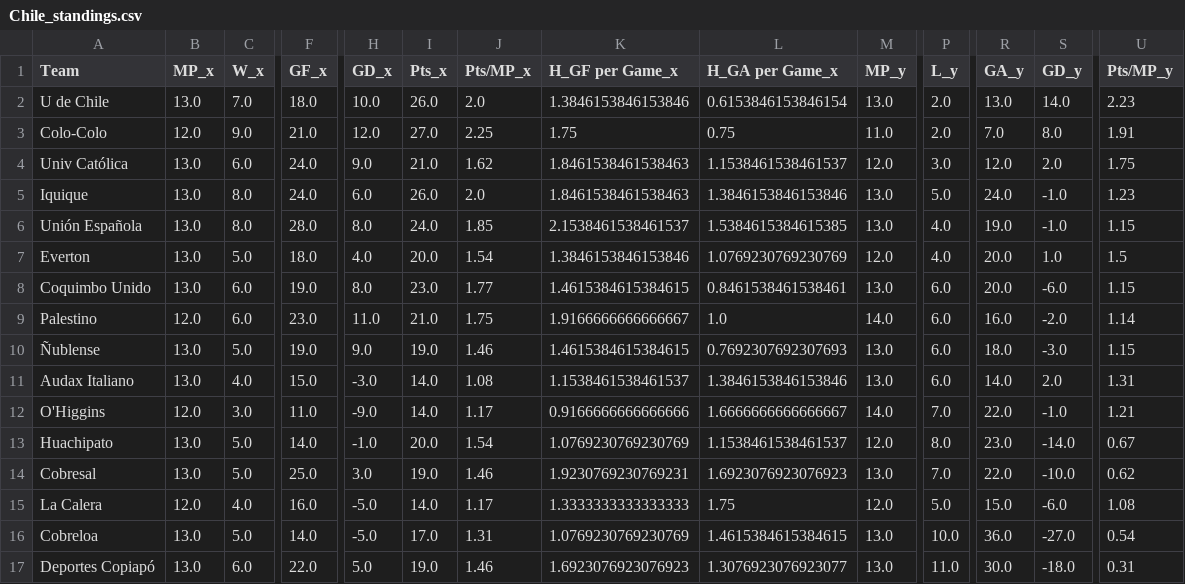
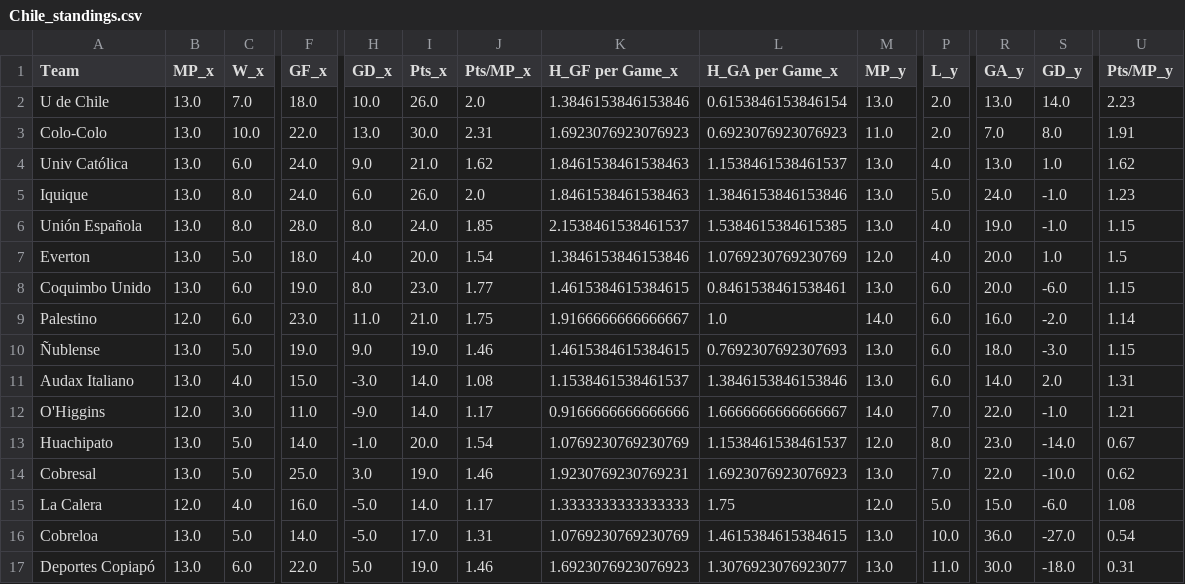
Before and after one commit to enzovillafuerte/FootballPredictor-V2.0, a CSV file: Standings/Chile_standings.csv, drawn as a sheet; only a part is shown, gaps mark what is left out; the diff covers the shown part only; the diff names each change by its address in the sheet, - before the commit and + after, or states it on an @@ line.

```diff
--- a/Standings/Chile_standings.csv
+++ b/Standings/Chile_standings.csv
-B3 (MP_x): 12.0
+B3 (MP_x): 13.0
-C3 (W_x): 9.0
+C3 (W_x): 10.0
-F3 (GF_x): 21.0
+F3 (GF_x): 22.0
-H3 (GD_x): 12.0
+H3 (GD_x): 13.0
-I3 (Pts_x): 27.0
+I3 (Pts_x): 30.0
-J3 (Pts/MP_x): 2.25
+J3 (Pts/MP_x): 2.31
-K3 (H_GF per Game_x): 1.75
+K3 (H_GF per Game_x): 1.6923076923076923
-L3 (H_GA per Game_x): 0.75
+L3 (H_GA per Game_x): 0.6923076923076923
-M4 (MP_y): 12.0
+M4 (MP_y): 13.0
-P4 (L_y): 3.0
+P4 (L_y): 4.0
-R4 (GA_y): 12.0
+R4 (GA_y): 13.0
-S4 (GD_y): 2.0
+S4 (GD_y): 1.0
-U4 (Pts/MP_y): 1.75
+U4 (Pts/MP_y): 1.62
```
Also changed, not shown: 1 edited cell elsewhere in this file, Standings/Brasileirao_standings.csv, Standings/Liga MX_standings.csv, 8 other files.
